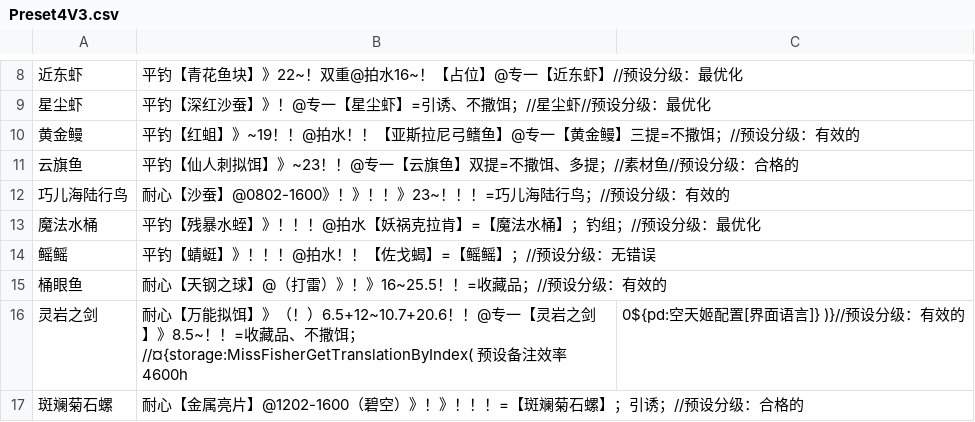
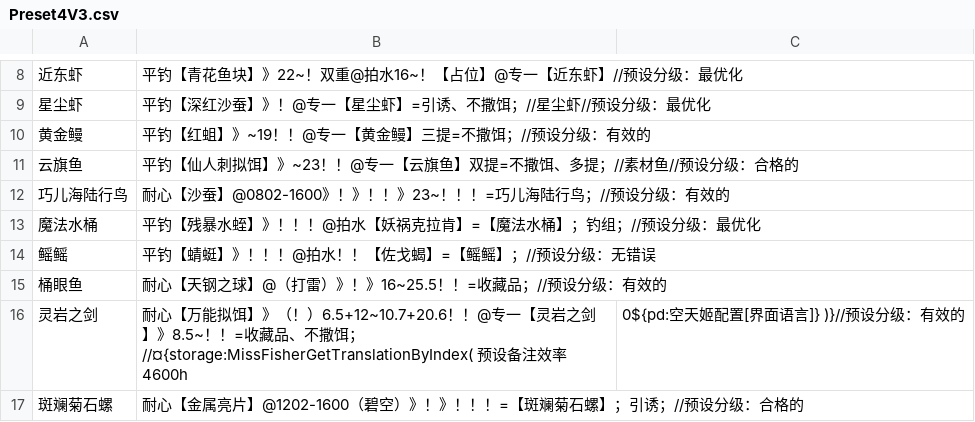
Before and after one commit to BlackCleaverLoli/MissFisher, a CSV file: Preset4V3.csv, drawn as a sheet; only a part is shown, gaps mark what is left out.

Commit message:
Update Preset4V3.csv

```diff
--- a/Preset4V3.csv
+++ b/Preset4V3.csv
@@ -9,3 +9,3 @@
 星尘虾,平钓【深红沙蚕】》！@专一【星尘虾】=引诱、不撒饵；//星尘虾//预设分级：最优化
-黄金鳗,平钓【红蛆】》~19！！@拍水！！【亚斯拉尼弓鳍鱼】@专一【黄金鳗】三提=不撒饵；//预设分级：有效的
+黄金鳗,平钓【红蛆】》~19！！@专一【黄金鳗】三提=不撒饵；//预设分级：有效的
 云旗鱼,平钓【仙人刺拟饵】》~23！！@专一【云旗鱼】双提=不撒饵、多提；//素材鱼//预设分级：合格的
```
